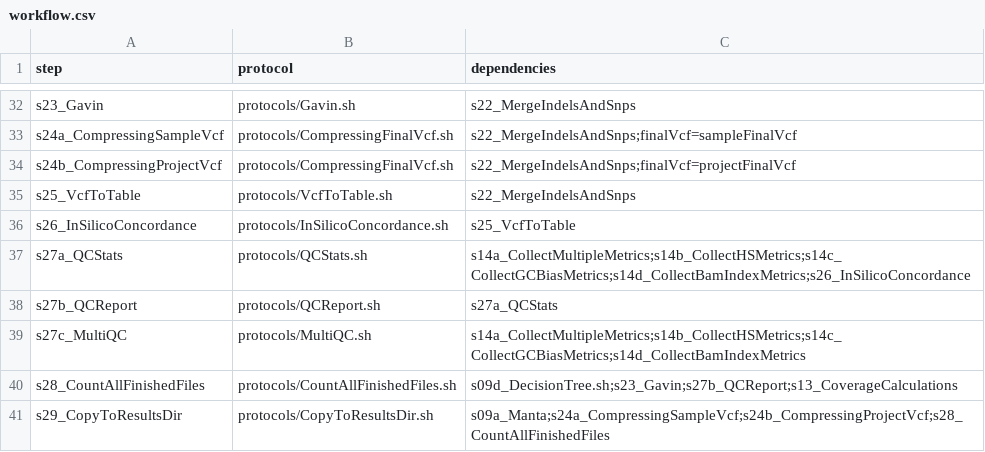
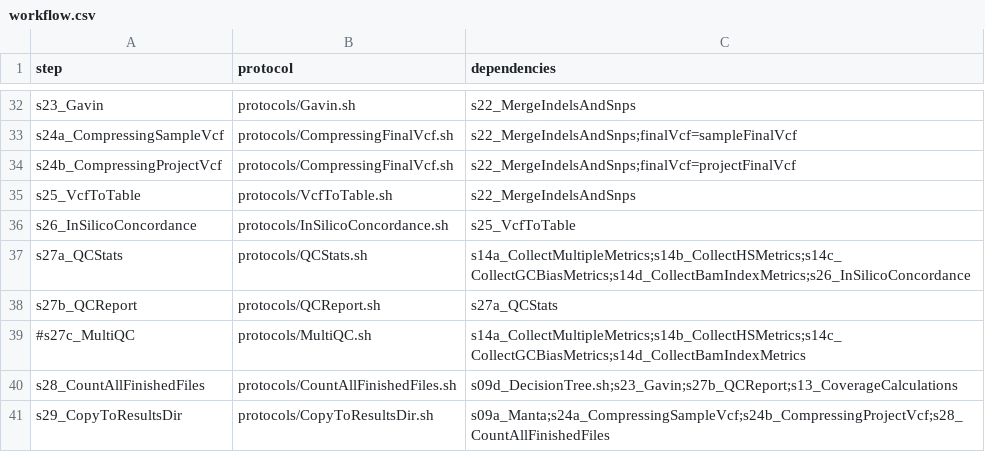
Before and after one commit to molgenis/NGS_DNA, a CSV file: workflow.csv, drawn as a sheet; only a part is shown, gaps mark what is left out.

```diff
--- a/workflow.csv
+++ b/workflow.csv
@@ -38,3 +38,3 @@ s27a_QCStats,protocols/QCStats.sh,s14a_CollectMultipleMetrics;s14b_CollectHSMetr
 s27b_QCReport,protocols/QCReport.sh,s27a_QCStats
-s27c_MultiQC,protocols/MultiQC.sh,s14a_CollectMultipleMetrics;s14b_CollectHSMetrics;s14c_CollectGCBiasMetrics;s14d_CollectBamIndexMetrics
+#s27c_MultiQC,protocols/MultiQC.sh,s14a_CollectMultipleMetrics;s14b_CollectHSMetrics;s14c_CollectGCBiasMetrics;s14d_CollectBamIndexMetrics
 s28_CountAllFinishedFiles,protocols/CountAllFinishedFiles.sh,s09d_DecisionTree.sh;s23_Gavin;s27b_QCReport;s13_CoverageCalculations
```
Also changed, not shown: 1 other file.
